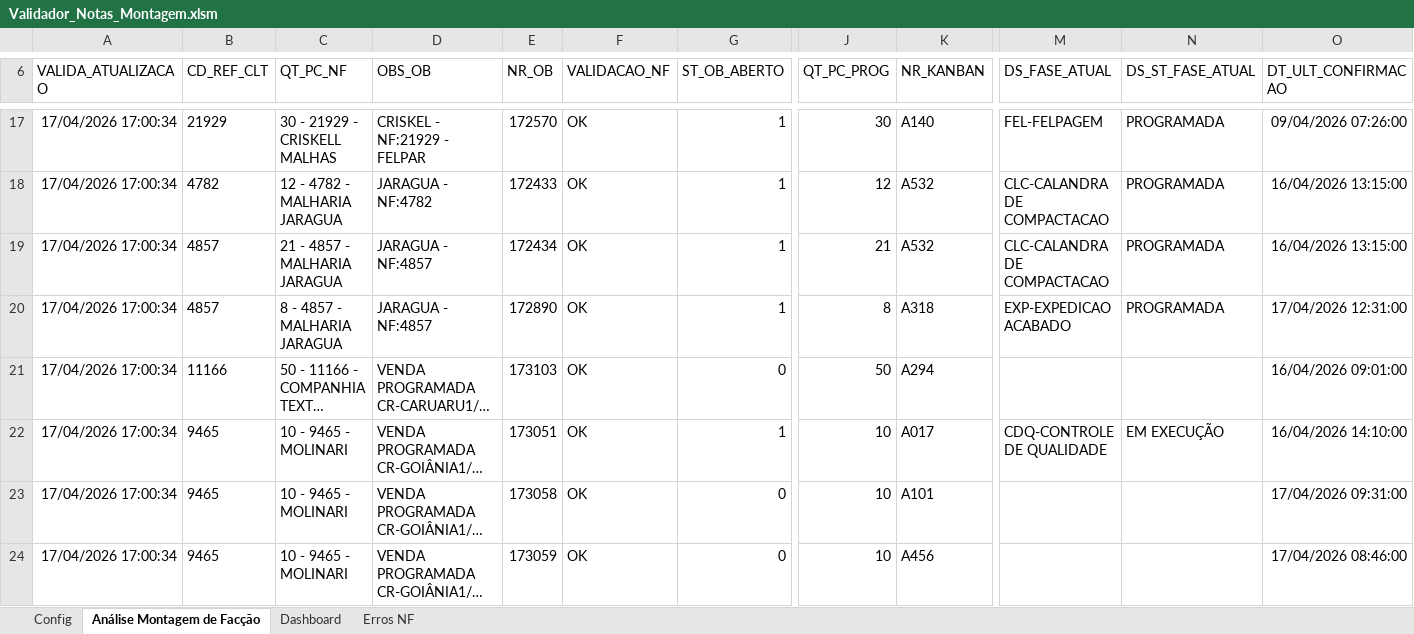
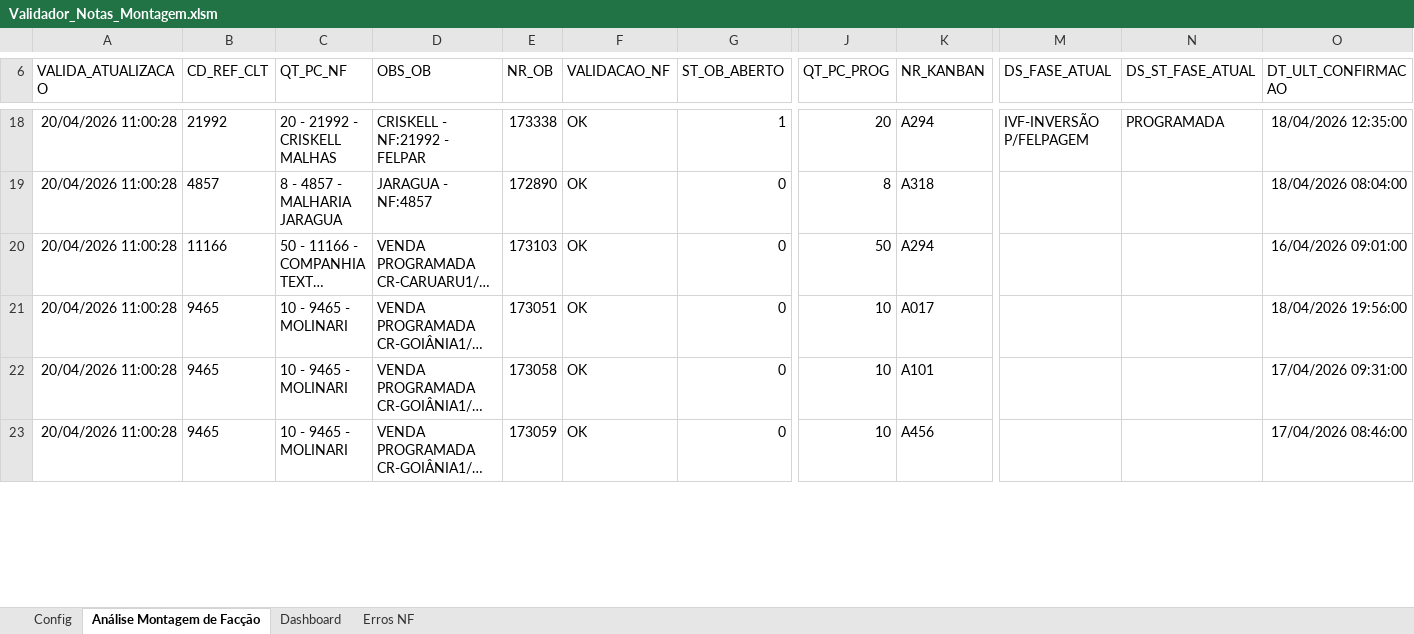
Before and after one commit to GabrielDiasNN/Automacoes-CR, an Excel workbook: Montagem de Terceirizados/Validador_Notas_Montagem.xlsm, sheet Análise Montagem de Facção, drawn as a sheet; only a part is shown, gaps mark what is left out; long unchanged cells end in …; values as stored, in another font and other column widths than the file's, no borders; charts and pictures and table styles not drawn; removed rows and columns are numbered as before the commit, all else as after; rows hold the shown columns only; the diff covers the shown part only; the diff names each change by its address in the sheet, - before the commit and + after, or states it on an @@ line.

```diff
--- a/Montagem de Terceirizados/Validador_Notas_Montagem.xlsm (sheet Análise Montagem de Facção)
+++ b/Montagem de Terceirizados/Validador_Notas_Montagem.xlsm (sheet Análise Montagem de Facção)
-A18 (VALIDA_ATUALIZACAO): 17/04/2026 17:00:34
+A18 (VALIDA_ATUALIZACAO): 20/04/2026 11:00:28
-B18 (CD_REF_CLT): 21929
+B18 (CD_REF_CLT): 21992
-C18 (QT_PC_NF): 30 - 21929 - CRISKELL MALHAS
+C18 (QT_PC_NF): 20 - 21992 - CRISKELL MALHAS
-D18 (OBS_OB): CRISKEL - NF:21929 - FELPAR
+D18 (OBS_OB): CRISKELL - NF:21992 - FELPAR
-E18 (NR_OB): 172570
+E18 (NR_OB): 173338
-J18 (QT_PC_PROG): 30
+J18 (QT_PC_PROG): 20
-K18 (NR_KANBAN): A140
+K18 (NR_KANBAN): A294
-M18 (DS_FASE_ATUAL): FEL-FELPAGEM
+M18 (DS_FASE_ATUAL): IVF-INVERSÃO P/FELPAGEM
-O18 (DT_ULT_CONFIRMACAO): 09/04/2026 07:26:00
+O18 (DT_ULT_CONFIRMACAO): 18/04/2026 12:35:00
-row 18: 17/04/2026 17:00:34 | 4782 | 12 - 4782 - MALHARIA JARAGUA | JARAGUA - NF:4782 | 172433 | OK | 1 | 12 | A532 | CLC-CALANDRA DE COMPACTACAO | PROGRAMADA | 16/04/2026 13:15:00
-row 19: 17/04/2026 17:00:34 | 4857 | 21 - 4857 - MALHARIA JARAGUA | JARAGUA - NF:4857 | 172434 | OK | 1 | 21 | A532 | CLC-CALANDRA DE COMPACTACAO | PROGRAMADA | 16/04/2026 13:15:00
-A19:A23 (VALIDA_ATUALIZACAO): 17/04/2026 17:00:34
+A19:A23 (VALIDA_ATUALIZACAO): 20/04/2026 11:00:28
-G19 (ST_OB_ABERTO): 1
+G19 (ST_OB_ABERTO): 0
-M19 (DS_FASE_ATUAL): EXP-EXPEDICAO ACABADO
+M19 (DS_FASE_ATUAL): (empty)
-N19 (DS_ST_FASE_ATUAL): PROGRAMADA
+N19 (DS_ST_FASE_ATUAL): (empty)
-O19 (DT_ULT_CONFIRMACAO): 17/04/2026 12:31:00
+O19 (DT_ULT_CONFIRMACAO): 18/04/2026 08:04:00
-G21 (ST_OB_ABERTO): 1
+G21 (ST_OB_ABERTO): 0
-M21 (DS_FASE_ATUAL): CDQ-CONTROLE DE QUALIDADE
+M21 (DS_FASE_ATUAL): (empty)
-N21 (DS_ST_FASE_ATUAL): EM EXECUÇÃO
+N21 (DS_ST_FASE_ATUAL): (empty)
-O21 (DT_ULT_CONFIRMACAO): 16/04/2026 14:10:00
+O21 (DT_ULT_CONFIRMACAO): 18/04/2026 19:56:00
```
Also changed, not shown: 25 added rows, 7 removed rows and 151 edited cells elsewhere in this sheet, sheet Dashboard, charts or pictures, Receitas Bloqueadas/Receitas Bloqueadas.xlsm, 2 other files.
